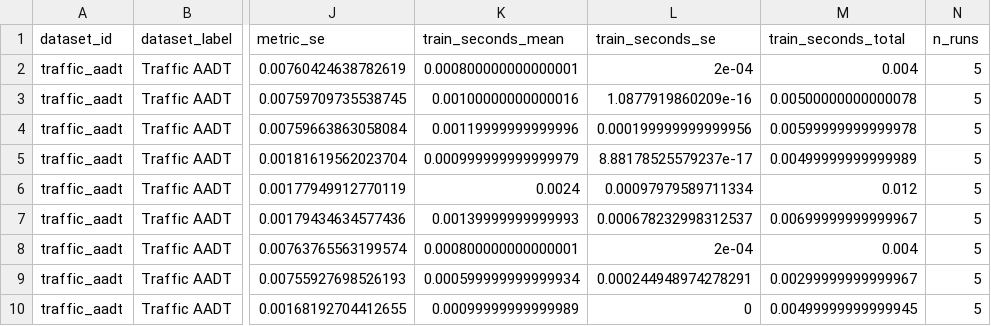
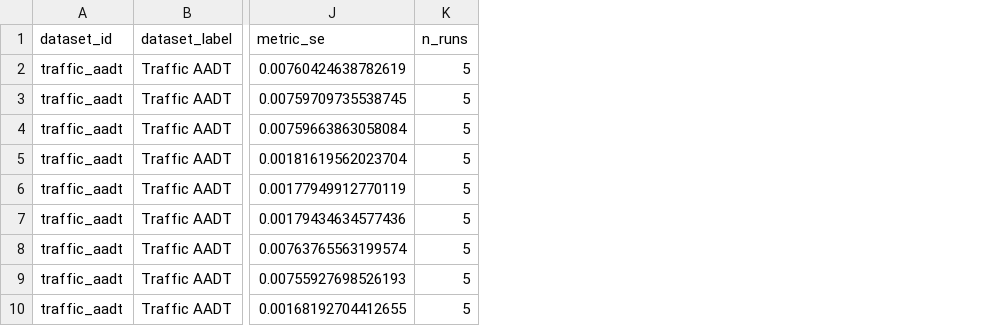
Before and after one commit to EngineerDanny/SOAKED, a CSV file: results/learner_robustness_summary.csv, drawn as a sheet; only a part is shown, gaps mark what is left out; the diff names each change by its address in the sheet, - before the commit and + after, or states it on an @@ line.

```diff
--- a/results/learner_robustness_summary.csv
+++ b/results/learner_robustness_summary.csv
-column K (train_seconds_mean), rows 2-10: 0.000800000000000001 | 0.00100000000000016 | 0.00119999999999996 | 0.000999999999999979 | 0.0024 | 0.00139999999999993 | 0.000800000000000001 | 0.000599999999999934 | 0.00099999999999989
-column L (train_seconds_se), rows 2-10: 2e-04 | 1.0877919860209e-16 | 0.000199999999999956 | 8.88178525579237e-17 | 0.00097979589711334 | 0.000678232998312537 | 2e-04 | 0.000244948974278291 | 0
-column M (train_seconds_total), rows 2-10: 0.004 | 0.00500000000000078 | 0.00599999999999978 | 0.00499999999999989 | 0.012 | 0.00699999999999967 | 0.004 | 0.00299999999999967 | 0.00499999999999945
```
Also changed, not shown: results/learner_robustness_runs.csv, 2 other files.
